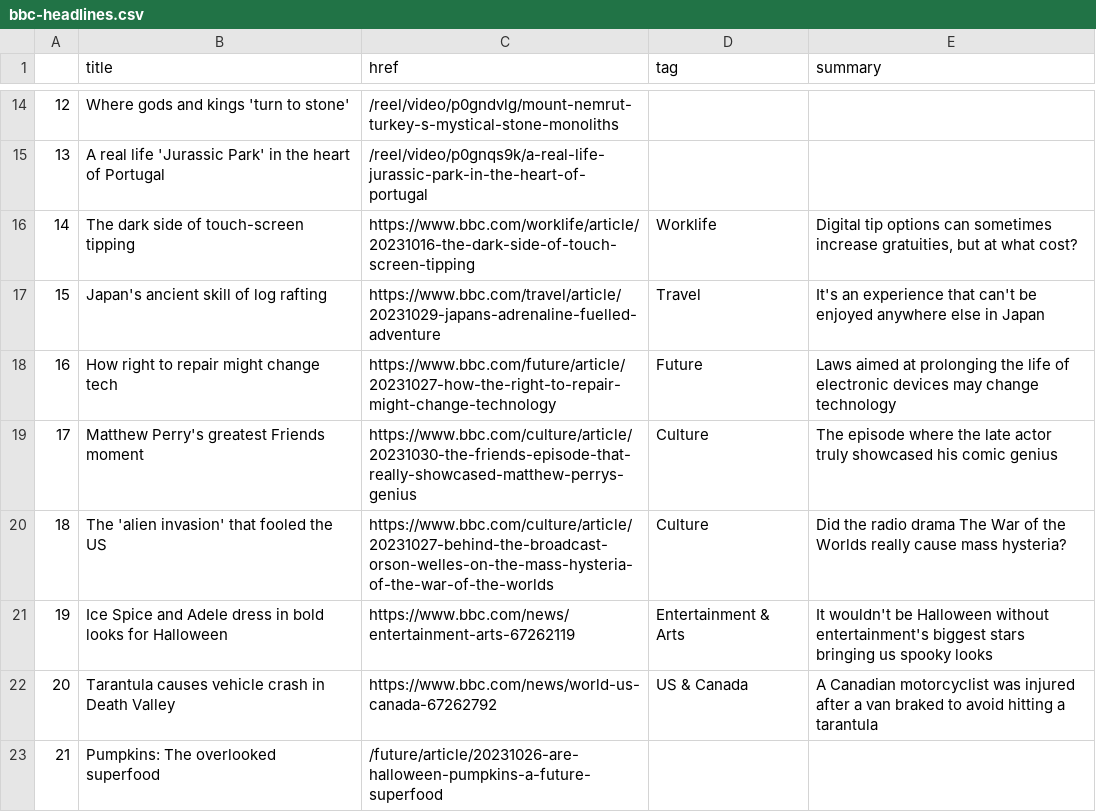
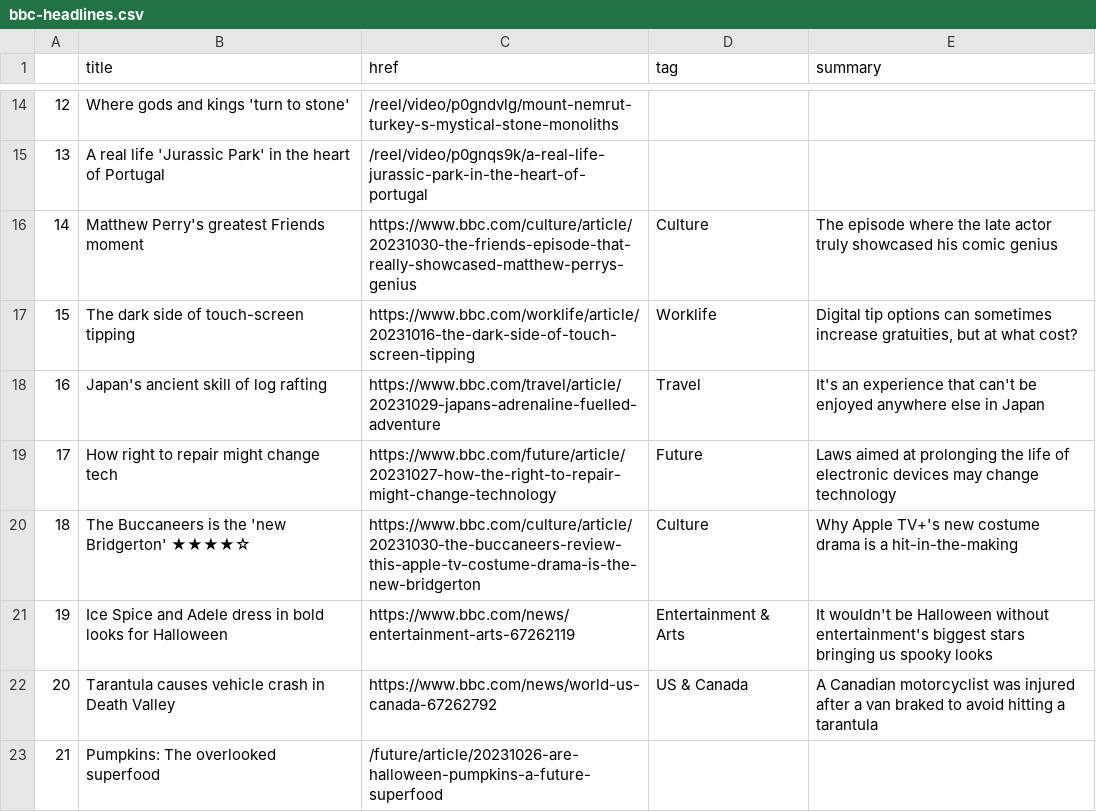
Before and after one commit to jsoma/automatic-scraper, a CSV file: bbc-headlines.csv, drawn as a sheet; only a part is shown, gaps mark what is left out; removed rows and columns are numbered as before the commit, all else as after; the diff names each change by its address in the sheet, - before the commit and + after, or states it on an @@ line.

```diff
--- a/bbc-headlines.csv
+++ b/bbc-headlines.csv
+row 16: 14 | Matthew Perry's greatest Friends moment | https://www.bbc.com/culture/article/20231030-the-friends-episode-that-really-showcased-matthew-perrys-genius | Culture | The episode where the late actor truly showcased his comic genius
@@ column A renumbered between rows 17 and 20 @@
-B20 (title): Matthew Perry's greatest Friends moment
+B20 (title): The Buccaneers is the 'new Bridgerton' ★★★★☆
-C20 (href): https://www.bbc.com/culture/article/20231030-the-friends-episode-that-really-showcased-matthew-perrys-genius
+C20 (href): https://www.bbc.com/culture/article/20231030-the-buccaneers-review-this-apple-tv-costume-drama-is-the-new-bridgerton
-E20 (summary): The episode where the late actor truly showcased his comic genius
+E20 (summary): Why Apple TV+'s new costume drama is a hit-in-the-making
-row 20: 18 | The 'alien invasion' that fooled the US | https://www.bbc.com/culture/article/20231027-behind-the-broadcast-orson-welles-on-the-mass-hysteria-of-the-war-of-the-worlds | Culture | Did the radio drama The War of the Worlds really cause mass hysteria?
```
